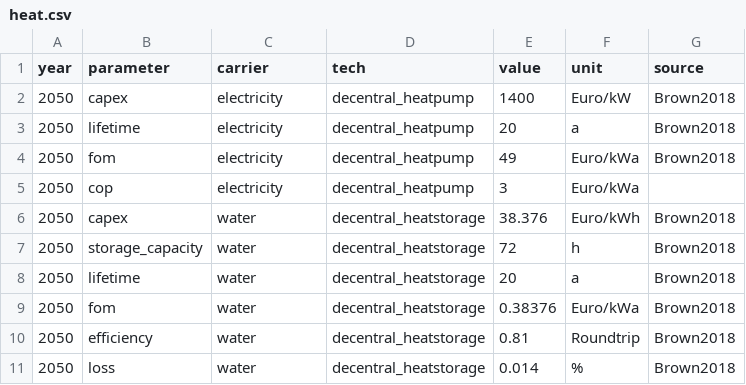
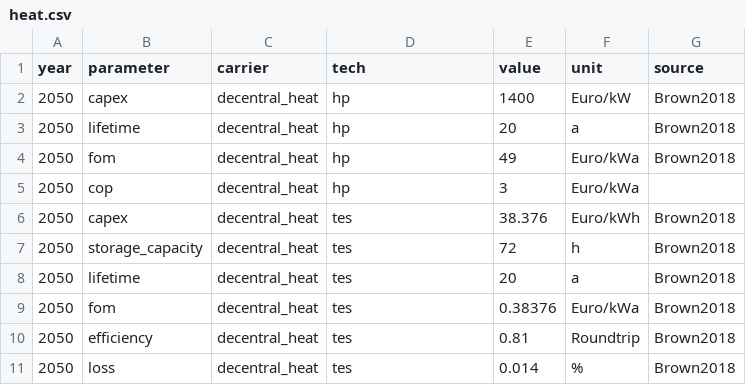
Before and after one commit to ZNES-datapackages/angus-input-data, a CSV file: technology/heat.csv, drawn as a sheet.

Commit message:
Update heat demand

```diff
--- a/technology/heat.csv
+++ b/technology/heat.csv
@@ -1,11 +1,11 @@
 year,parameter,carrier,tech,value,unit,source
-2050,capex,electricity,decentral_heatpump,1400,Euro/kW,Brown2018
-2050,lifetime,electricity,decentral_heatpump,20,a,Brown2018
-2050,fom,electricity,decentral_heatpump,49,Euro/kWa,Brown2018
-2050,cop,electricity,decentral_heatpump,3,Euro/kWa,
-2050,capex,water,decentral_heatstorage,38.376,Euro/kWh,Brown2018
-2050,storage_capacity,water,decentral_heatstorage,72,h,Brown2018
-2050,lifetime,water,decentral_heatstorage,20,a,Brown2018
-2050,fom,water,decentral_heatstorage,0.38376,Euro/kWa,Brown2018
-2050,efficiency,water,decentral_heatstorage,0.81,Roundtrip,Brown2018
-2050,loss,water,decentral_heatstorage,0.014,%,Brown2018
+2050,capex,decentral_heat,hp,1400,Euro/kW,Brown2018
+2050,lifetime,decentral_heat,hp,20,a,Brown2018
+2050,fom,decentral_heat,hp,49,Euro/kWa,Brown2018
+2050,cop,decentral_heat,hp,3,Euro/kWa,
+2050,capex,decentral_heat,tes,38.376,Euro/kWh,Brown2018
+2050,storage_capacity,decentral_heat,tes,72,h,Brown2018
+2050,lifetime,decentral_heat,tes,20,a,Brown2018
+2050,fom,decentral_heat,tes,0.38376,Euro/kWa,Brown2018
+2050,efficiency,decentral_heat,tes,0.81,Roundtrip,Brown2018
+2050,loss,decentral_heat,tes,0.014,%,Brown2018
```
Also changed, not shown: capacities/german-heat-system.csv.
